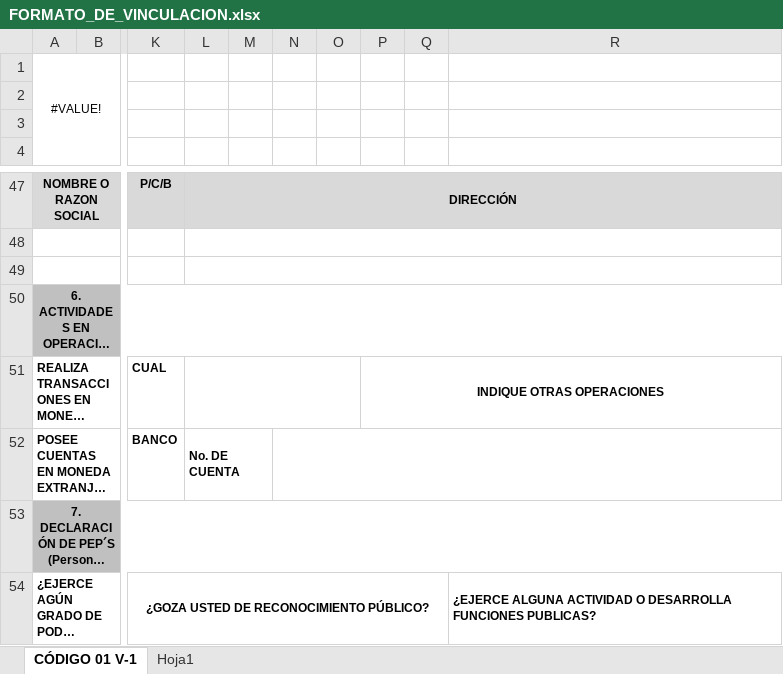
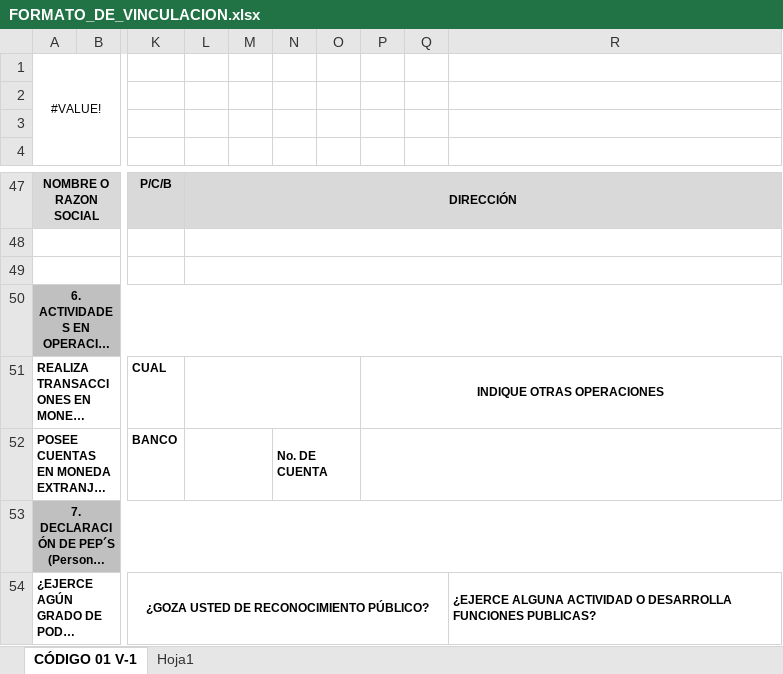
Before and after one commit to BrayanD117/femseapto, an Excel workbook: front/src/assets/FORMATO_DE_VINCULACION.xlsx, sheet CÓDIGO 01 V-1, drawn as a sheet; only a part is shown, gaps mark what is left out; long unchanged cells end in …; values as stored, in another font and other column widths than the file's, no borders; charts and pictures not drawn; the diff names each change by its address in the sheet, - before the commit and + after, or states it on an @@ line.

```diff
--- a/front/src/assets/FORMATO_DE_VINCULACION.xlsx (sheet CÓDIGO 01 V-1)
+++ b/front/src/assets/FORMATO_DE_VINCULACION.xlsx (sheet CÓDIGO 01 V-1)
-L52: No. DE CUENTA
+L52: (empty)
-N52: (empty)
+N52: No. DE CUENTA
-N52:R52 merged
+N52:O52 merged
+P52:R52 merged
```
Also changed, not shown: 2 other files.
